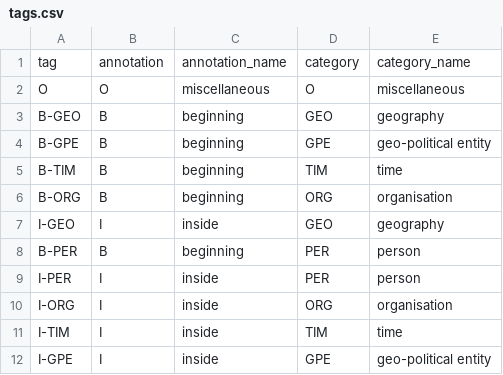
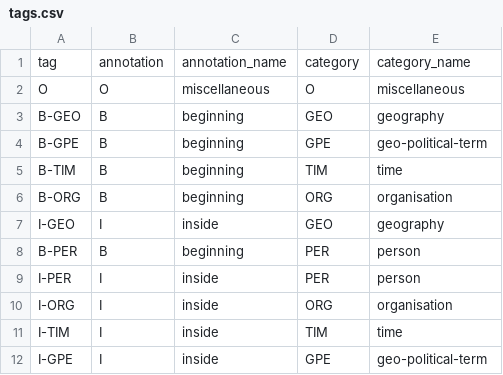
Before and after one commit to membranes/configurations, a CSV file: data/labels/tags.csv, drawn as a sheet.

Commit message:
Update data/labels/tags.csv

```diff
--- a/data/labels/tags.csv
+++ b/data/labels/tags.csv
@@ -3,3 +3,3 @@ O,O,miscellaneous,O,miscellaneous
 B-GEO,B,beginning,GEO,geography
-B-GPE,B,beginning,GPE,geo-political entity
+B-GPE,B,beginning,GPE,geo-political-term
 B-TIM,B,beginning,TIM,time
@@ -11,2 +11,2 @@ I-ORG,I,inside,ORG,organisation
 I-TIM,I,inside,TIM,time
-I-GPE,I,inside,GPE,geo-political entity
+I-GPE,I,inside,GPE,geo-political-term
```
